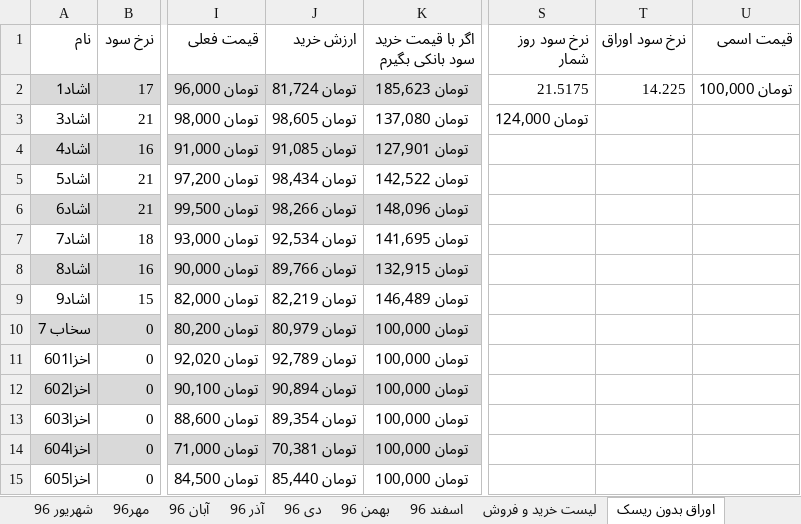
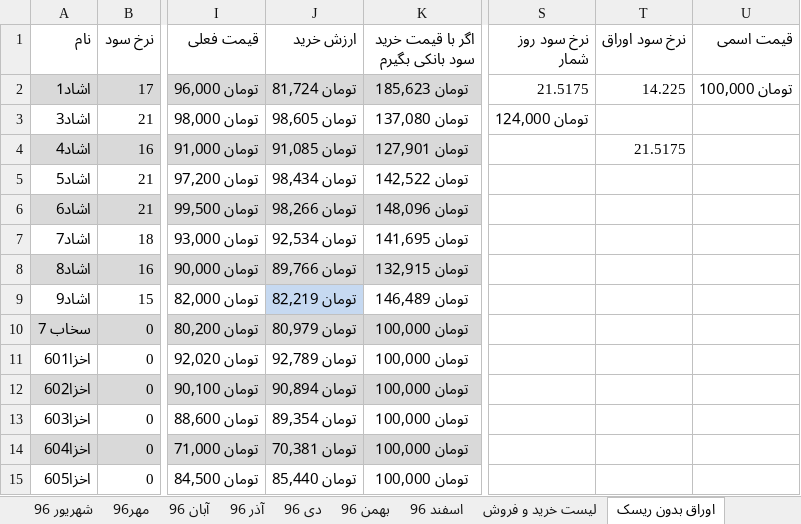
Before and after one commit to ali61n60/AudioDemo, an Excel workbook: AudioDemo/finance/finance.xlsx, sheet اوراق بدون ریسک, drawn as a sheet; only a part is shown, gaps mark what is left out; values as stored, in another font and other column widths than the file's, no borders; the diff names each change by its address in the sheet, - before the commit and + after, or states it on an @@ line.

Commit message:
1/1/1397 3

```diff
--- a/AudioDemo/finance/finance.xlsx (sheet اوراق بدون ریسک)
+++ b/AudioDemo/finance/finance.xlsx (sheet اوراق بدون ریسک)
-T4 (نرخ سود اوراق): (empty)
+T4 (نرخ سود اوراق): 21.5175
-J9 fill: none
+J9 fill: #C6D9F1
```
